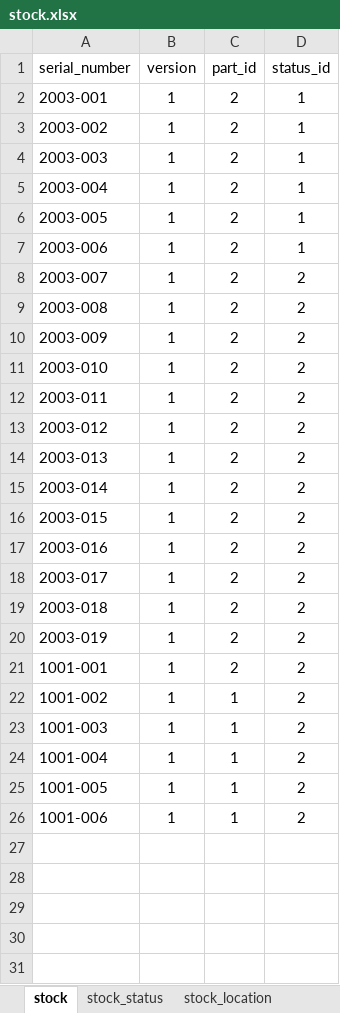
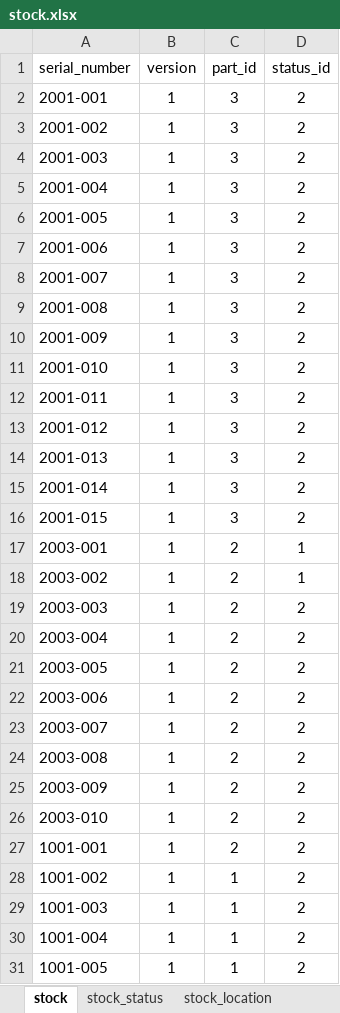
Before and after one commit to dalers/maestro, an Excel workbook: protected/data/master/stock.xlsx, sheet stock, drawn as a sheet; only a part is shown; the shorter side is filled out with more unchanged rows; values as stored, in another font and other column widths than the file's, no borders; removed rows and columns are numbered as before the commit, all else as after; the diff covers the shown part only; the diff names each change by its address in the sheet, - before the commit and + after, or states it on an @@ line.

```diff
--- a/protected/data/master/stock.xlsx (sheet stock)
+++ b/protected/data/master/stock.xlsx (sheet stock)
+row 2: 2001-001 | 1 | 3 | 2
+row 3: 2001-002 | 1 | 3 | 2
+row 4: 2001-003 | 1 | 3 | 2
+row 5: 2001-004 | 1 | 3 | 2
+row 6: 2001-005 | 1 | 3 | 2
+row 7: 2001-006 | 1 | 3 | 2
+row 8: 2001-007 | 1 | 3 | 2
+row 9: 2001-008 | 1 | 3 | 2
+row 10: 2001-009 | 1 | 3 | 2
+row 11: 2001-010 | 1 | 3 | 2
+row 12: 2001-011 | 1 | 3 | 2
+row 13: 2001-012 | 1 | 3 | 2
+row 14: 2001-013 | 1 | 3 | 2
+row 15: 2001-014 | 1 | 3 | 2
+row 16: 2001-015 | 1 | 3 | 2
-D19:D22 (status_id): 1
+D19:D22 (status_id): 2
-row 12: 2003-011 | 1 | 2 | 2
-row 13: 2003-012 | 1 | 2 | 2
-row 14: 2003-013 | 1 | 2 | 2
-row 15: 2003-014 | 1 | 2 | 2
-row 16: 2003-015 | 1 | 2 | 2
-row 17: 2003-016 | 1 | 2 | 2
-row 18: 2003-017 | 1 | 2 | 2
-row 19: 2003-018 | 1 | 2 | 2
-row 20: 2003-019 | 1 | 2 | 2
```
Also changed, not shown: 4 added rows elsewhere in this sheet, 1 other file.
